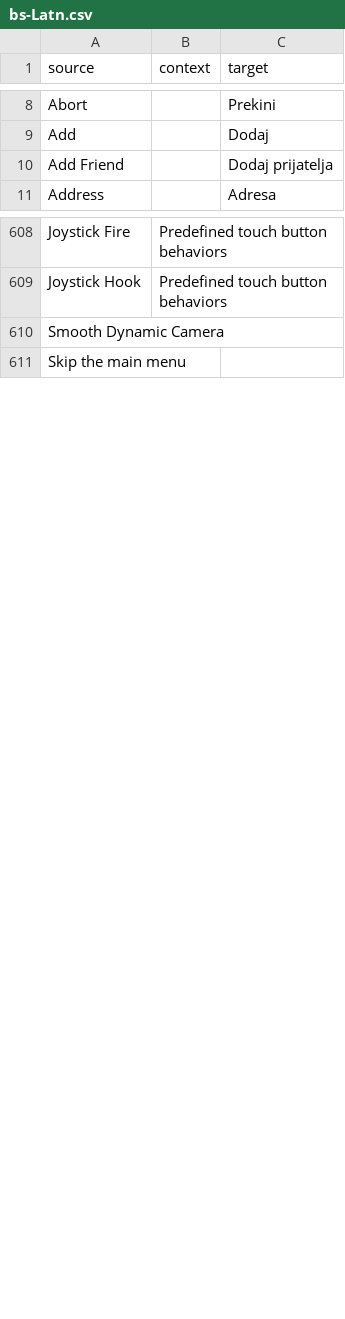
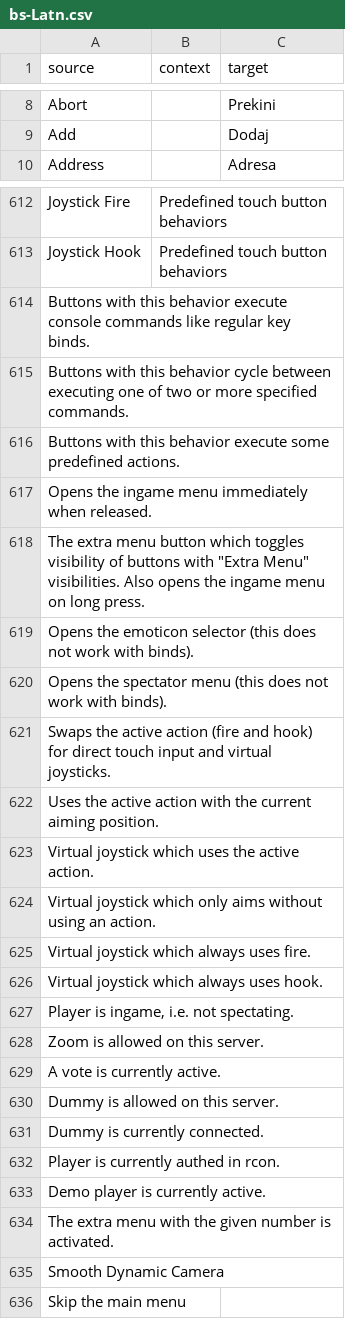
Before and after one commit to ddnet/ddnet-translations, a CSV file: ddnet/bs-Latn.csv, drawn as a sheet; only a part is shown, gaps mark what is left out; removed rows and columns are numbered as before the commit, all else as after; the diff covers the shown part only; the diff names each change by its address in the sheet, - before the commit and + after, or states it on an @@ line.

```diff
--- a/ddnet/bs-Latn.csv
+++ b/ddnet/bs-Latn.csv
-row 10: Add Friend |  | Dodaj prijatelja
+row 614: Buttons with this behavior execute console commands like regular key binds.
+row 615: Buttons with this behavior cycle between executing one of two or more specified commands.
+row 616: Buttons with this behavior execute some predefined actions.
+row 617: Opens the ingame menu immediately when released.
+row 618: The extra menu button which toggles visibility of buttons with "Extra Menu" visibilities. Also opens the ingame menu on long press.
+row 619: Opens the emoticon selector (this does not work with binds).
+row 620: Opens the spectator menu (this does not work with binds).
+row 621: Swaps the active action (fire and hook) for direct touch input and virtual joysticks.
+row 622: Uses the active action with the current aiming position.
+row 623: Virtual joystick which uses the active action.
+row 624: Virtual joystick which only aims without using an action.
+row 625: Virtual joystick which always uses fire.
+row 626: Virtual joystick which always uses hook.
+row 627: Player is ingame, i.e. not spectating.
+row 628: Zoom is allowed on this server.
+row 629: A vote is currently active.
+row 630: Dummy is allowed on this server.
+row 631: Dummy is currently connected.
+row 632: Player is currently authed in rcon.
+row 633: Demo player is currently active.
+row 634: The extra menu with the given number is activated.
```
Also changed, not shown: 7 added rows, 3 removed rows, 3 moved rows and 3 edited cells elsewhere in this file, ddnet/ca.csv, ddnet/cv.csv, 35 other files.
